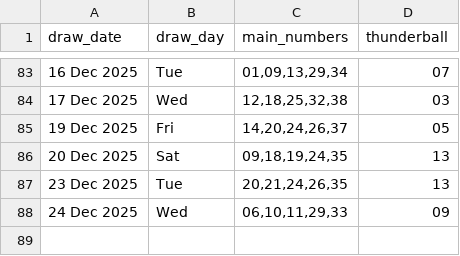
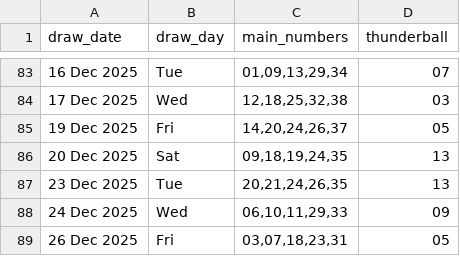
Before and after one commit to Kwill3/lottery_historical_data, a CSV file: data/derived-csv/thunderball.csv, drawn as a sheet; only a part is shown, gaps mark what is left out.

```diff
--- a/data/derived-csv/thunderball.csv
+++ b/data/derived-csv/thunderball.csv
@@ -88 +88,2 @@ draw_date,draw_day,main_numbers,thunderball
 24 Dec 2025,Wed,"06,10,11,29,33",09
+26 Dec 2025,Fri,"03,07,18,23,31",05
```
Also changed, not shown: data/derived-csv/euromillions.csv.
